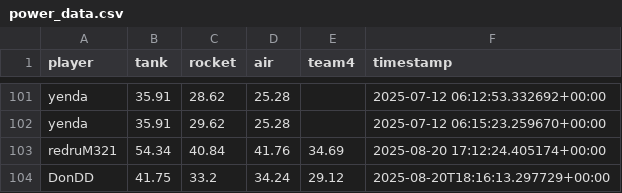
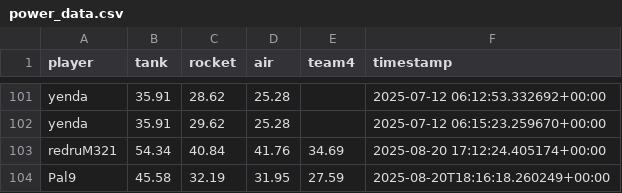
Before and after one commit to Stepanekmi/vs-data-store, a CSV file: data/power_data.csv, drawn as a sheet; only a part is shown, gaps mark what is left out.

Commit message:
powerenter: Pal9

```diff
--- a/data/power_data.csv
+++ b/data/power_data.csv
@@ -103,2 +103,2 @@ yenda,35.91,29.62,25.28,,2025-07-12 06:15:23.259670+00:00
 redruM321,54.34,40.84,41.76,34.69,2025-08-20 17:12:24.405174+00:00
-DonDD,41.75,33.2,34.24,29.12,2025-08-20T18:16:13.297729+00:00
+Pal9,45.58,32.19,31.95,27.59,2025-08-20T18:16:18.260249+00:00
```
